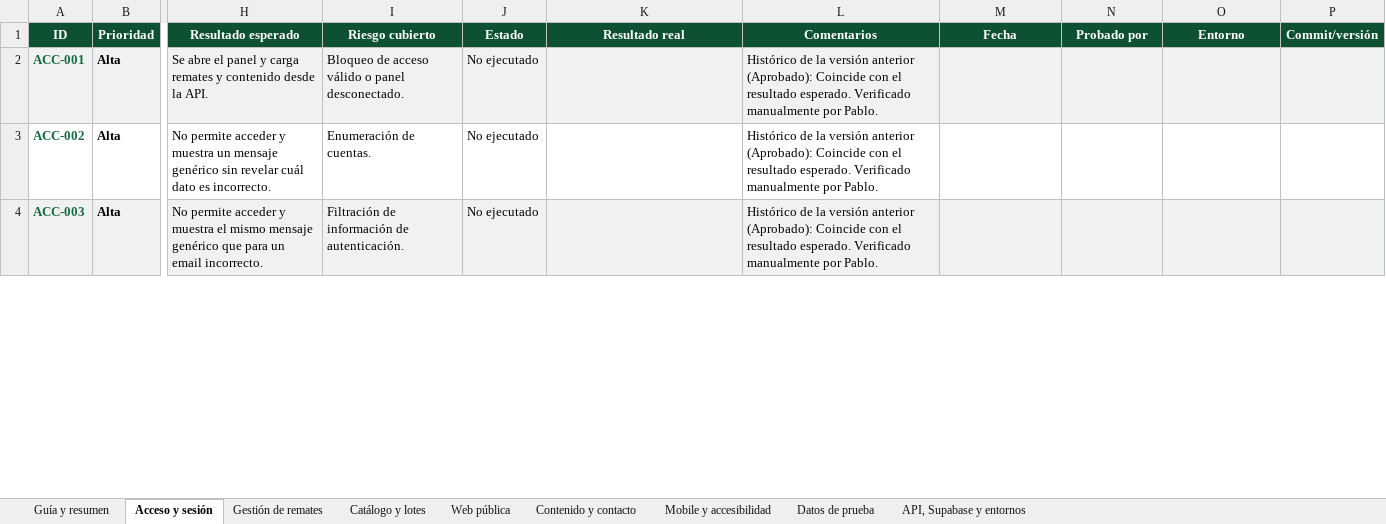
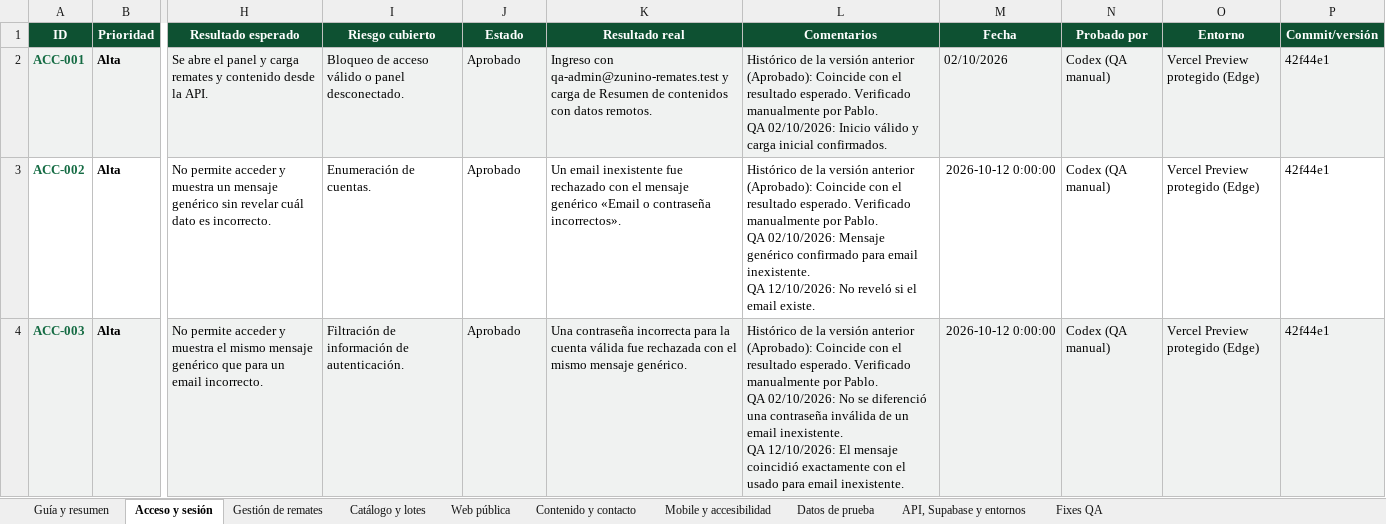
Before and after one commit to PabloCaffaro/zunino_remates_web, an Excel workbook: docs/qa/Casos de prueba - Zunino Remates Web.xlsx, sheet Acceso y sesión, drawn as a sheet; only a part is shown, gaps mark what is left out; values as stored, in another font and other column widths than the file's, no borders; conditional formats and table styles not drawn; ↵ is a line break in a cell; the diff covers the shown part only; the diff names each change by its address in the sheet, - before the commit and + after, or states it on an @@ line.

Commit message:
test: registra resultados de QA manual

```diff
--- a/docs/qa/Casos de prueba - Zunino Remates Web.xlsx (sheet Acceso y sesión)
+++ b/docs/qa/Casos de prueba - Zunino Remates Web.xlsx (sheet Acceso y sesión)
+sheet tab: Fixes QA
-J2:J4 (Estado): No ejecutado
+J2:J4 (Estado): Aprobado
-K2 (Resultado real): (empty)
+K2 (Resultado real): Ingreso con qa-admin@zunino-remates.test y carga de Resumen de contenidos con datos remotos.
-L2 (Comentarios): …por Pablo.
+L2 (Comentarios): …por Pablo. ↵ QA 02/10/2026: Inicio válido y carga inicial confirmados.
-M2 (Fecha): (empty)
+M2 (Fecha): 02/10/2026
-N2:N4 (Probado por): (empty)
+N2:N4 (Probado por): Codex (QA manual)
-O2:O4 (Entorno): (empty)
+O2:O4 (Entorno): Vercel Preview protegido (Edge)
-P2:P4 (Commit/versión): (empty)
+P2:P4 (Commit/versión): 42f44e1
-K3 (Resultado real): (empty)
+K3 (Resultado real): Un email inexistente fue rechazado con el mensaje genérico «Email o contraseña incorrectos».
-L3 (Comentarios): …por Pablo.
+L3 (Comentarios): …por Pablo. ↵ QA 02/10/2026: Mensaje genérico confirmado para email inexistente. ↵ QA 12/10/2026: No reveló si el email existe.
-M3:M4 (Fecha): (empty)
+M3:M4 (Fecha): 2026-10-12 0:00:00
-K4 (Resultado real): (empty)
+K4 (Resultado real): Una contraseña incorrecta para la cuenta válida fue rechazada con el mismo mensaje genérico.
-L4 (Comentarios): …por Pablo.
+L4 (Comentarios): …por Pablo. ↵ QA 02/10/2026: No se diferenció una contraseña inválida de un email inexistente. ↵ QA 12/10/2026: El mensaje coincidió exactamente con el usado para email inexistente.
```
Also changed, not shown: 84 edited cells elsewhere in this sheet, sheet Gestión de remates, sheet Web pública, sheet Contenido y contacto, sheet Datos de prueba, sheet API, Supabase y entornos, sheet Mobile y accesibilidad, 2 more sheets.
